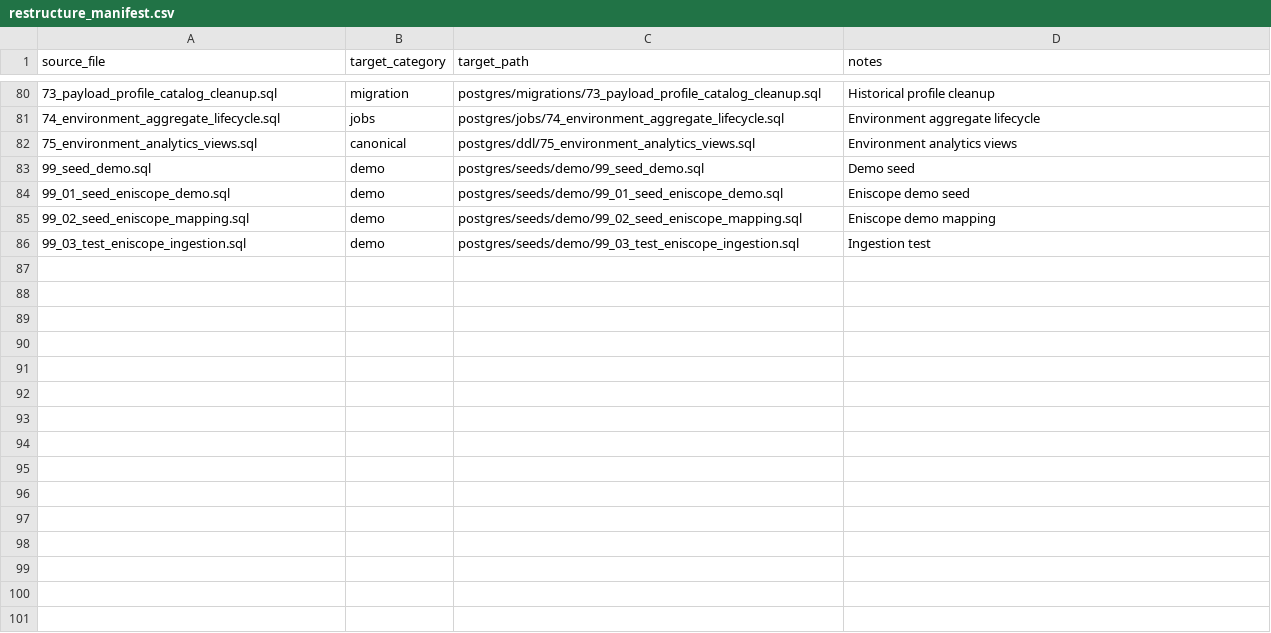
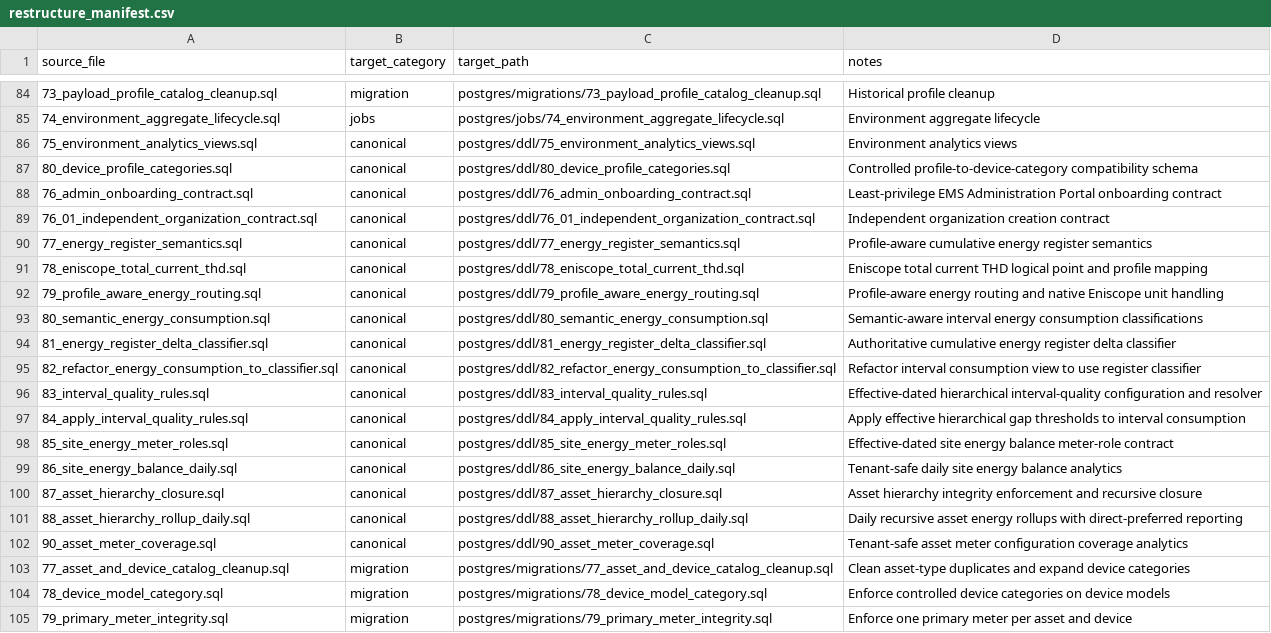
Before and after one commit to avinash-wisewatts/ems-platform, a CSV file: postgres/restructure_manifest.csv, drawn as a sheet; only a part is shown, gaps mark what is left out; the shorter side is filled out with more unchanged rows; the diff covers the shown part only; the diff names each change by its address in the sheet, - before the commit and + after, or states it on an @@ line.

```diff
--- a/postgres/restructure_manifest.csv
+++ b/postgres/restructure_manifest.csv
+row 87: 80_device_profile_categories.sql | canonical | postgres/ddl/80_device_profile_categories.sql | Controlled profile-to-device-category compatibility schema
+row 88: 76_admin_onboarding_contract.sql | canonical | postgres/ddl/76_admin_onboarding_contract.sql | Least-privilege EMS Administration Portal onboarding contract
+row 89: 76_01_independent_organization_contract.sql | canonical | postgres/ddl/76_01_independent_organization_contract.sql | Independent organization creation contract
+row 90: 77_energy_register_semantics.sql | canonical | postgres/ddl/77_energy_register_semantics.sql | Profile-aware cumulative energy register semantics
+row 91: 78_eniscope_total_current_thd.sql | canonical | postgres/ddl/78_eniscope_total_current_thd.sql | Eniscope total current THD logical point and profile mapping
+row 92: 79_profile_aware_energy_routing.sql | canonical | postgres/ddl/79_profile_aware_energy_routing.sql | Profile-aware energy routing and native Eniscope unit handling
+row 93: 80_semantic_energy_consumption.sql | canonical | postgres/ddl/80_semantic_energy_consumption.sql | Semantic-aware interval energy consumption classifications
+row 94: 81_energy_register_delta_classifier.sql | canonical | postgres/ddl/81_energy_register_delta_classifier.sql | Authoritative cumulative energy register delta classifier
+row 95: 82_refactor_energy_consumption_to_classifier.sql | canonical | postgres/ddl/82_refactor_energy_consumption_to_classifier.sql | Refactor interval consumption view to use register classifier
+row 96: 83_interval_quality_rules.sql | canonical | postgres/ddl/83_interval_quality_rules.sql | Effective-dated hierarchical interval-quality configuration and resolver
+row 97: 84_apply_interval_quality_rules.sql | canonical | postgres/ddl/84_apply_interval_quality_rules.sql | Apply effective hierarchical gap thresholds to interval consumption
+row 98: 85_site_energy_meter_roles.sql | canonical | postgres/ddl/85_site_energy_meter_roles.sql | Effective-dated site energy balance meter-role contract
+row 99: 86_site_energy_balance_daily.sql | canonical | postgres/ddl/86_site_energy_balance_daily.sql | Tenant-safe daily site energy balance analytics
+row 100: 87_asset_hierarchy_closure.sql | canonical | postgres/ddl/87_asset_hierarchy_closure.sql | Asset hierarchy integrity enforcement and recursive closure
+row 101: 88_asset_hierarchy_rollup_daily.sql | canonical | postgres/ddl/88_asset_hierarchy_rollup_daily.sql | Daily recursive asset energy rollups with direct-preferred reporting
+row 102: 90_asset_meter_coverage.sql | canonical | postgres/ddl/90_asset_meter_coverage.sql | Tenant-safe asset meter configuration coverage analytics
+row 103: 77_asset_and_device_catalog_cleanup.sql | migration | postgres/migrations/77_asset_and_device_catalog_cleanup.sql | Clean asset-type duplicates and expand device categories
+row 104: 78_device_model_category.sql | migration | postgres/migrations/78_device_model_category.sql | Enforce controlled device categories on device models
+row 105: 79_primary_meter_integrity.sql | migration | postgres/migrations/79_primary_meter_integrity.sql | Enforce one primary meter per asset and device
```
Also changed, not shown: 14 added rows elsewhere in this file, 2 other files.
